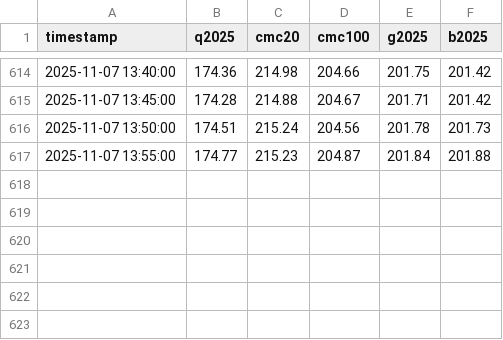
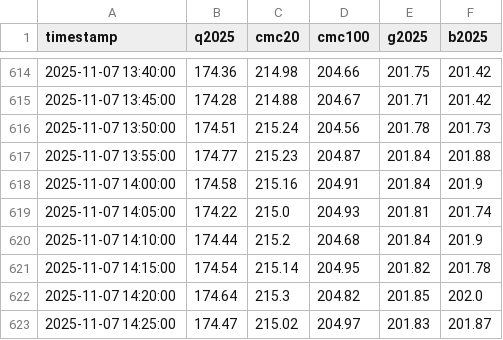
Before and after one commit to huangchaosuper/huangchaosuper.github.io, a CSV file: data/index.csv, drawn as a sheet; only a part is shown, gaps mark what is left out.

```diff
--- a/data/index.csv
+++ b/data/index.csv
@@ -617 +617,7 @@ timestamp,q2025,cmc20,cmc100,g2025,b2025
 2025-11-07 13:55:00,174.77,215.23,204.87,201.84,201.88
+2025-11-07 14:00:00,174.58,215.16,204.91,201.84,201.9
+2025-11-07 14:05:00,174.22,215.0,204.93,201.81,201.74
+2025-11-07 14:10:00,174.44,215.2,204.68,201.84,201.9
+2025-11-07 14:15:00,174.54,215.14,204.95,201.82,201.78
+2025-11-07 14:20:00,174.64,215.3,204.82,201.85,202.0
+2025-11-07 14:25:00,174.47,215.02,204.97,201.83,201.87
```
Also changed, not shown: data/market.csv.
